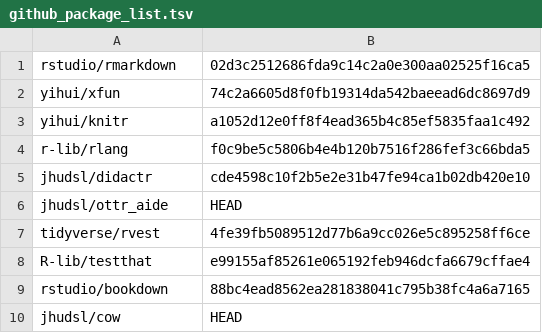
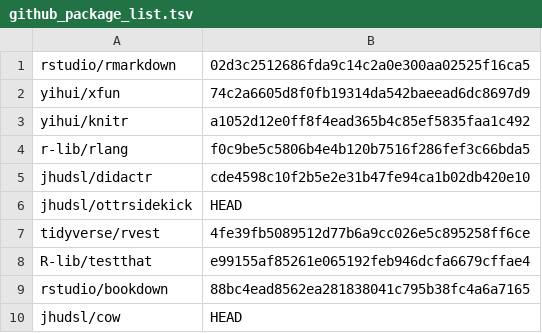
Before and after one commit to jhudsl/OTTR_Template, a TSV file: docker/github_package_list.tsv, drawn as a sheet.

Commit message:
ottr_aide -> ottrsidekick

```diff
--- a/docker/github_package_list.tsv
+++ b/docker/github_package_list.tsv
@@ -5,3 +5,3 @@ r-lib/rlang	f0c9be5c5806b4e4b120b7516f286fef3c66bda5
 jhudsl/didactr	cde4598c10f2b5e2e31b47fe94ca1b02db420e10
-jhudsl/ottr_aide	HEAD
+jhudsl/ottrsidekick	HEAD
 tidyverse/rvest	4fe39fb5089512d77b6a9cc026e5c895258ff6ce
```
Also changed, not shown: 26 other files.
